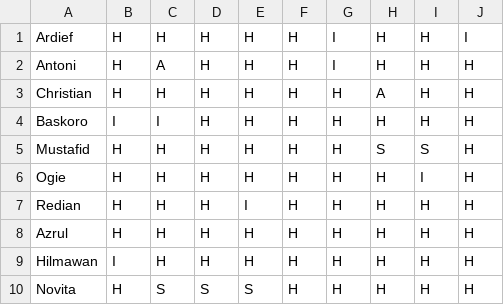
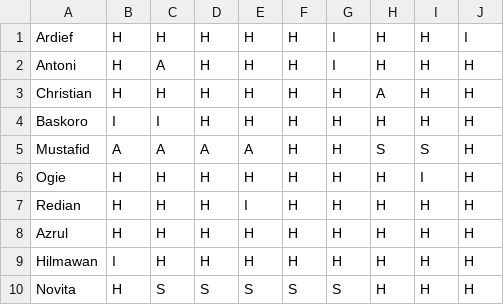
Before and after one commit to Polinela-MI/pbo.2022, a CSV file: src/replacement/input.csv, drawn as a sheet; only a part is shown; the diff names each change by its address in the sheet, - before the commit and + after, or states it on an @@ line.

Commit message:
Update input.csv

```diff
--- a/src/replacement/input.csv
+++ b/src/replacement/input.csv
-B5: H
+B5: A
-C5: H
+C5: A
-D5: H
+D5: A
-E5: H
+E5: A
-F10: H
+F10: S
-G10: H
+G10: S
```
